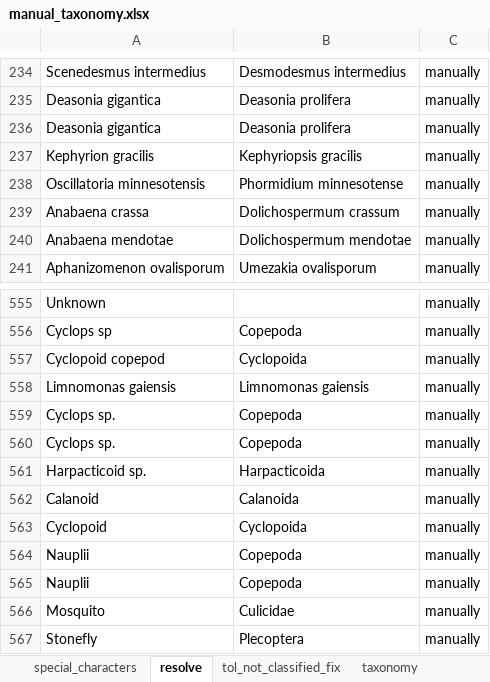
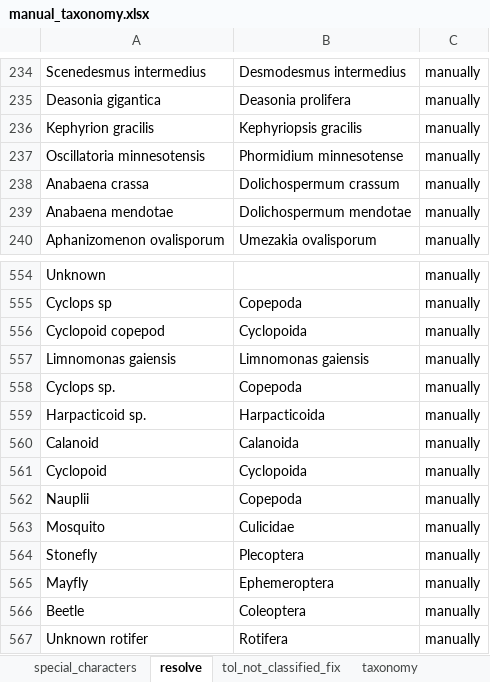
Before and after one commit to Alina-smith/Chapter_1_code, an Excel workbook: Raw_data/manual_taxonomy.xlsx, sheet resolve, drawn as a sheet; only a part is shown, gaps mark what is left out; the shorter side is filled out with more unchanged rows; values as stored, in another font and other column widths than the file's, no borders; the diff names each change by its address in the sheet, - before the commit and + after, or states it on an @@ line.

Commit message:
Finished all taxonomy data for all species and added to main data

```diff
--- a/Raw_data/manual_taxonomy.xlsx (sheet resolve)
+++ b/Raw_data/manual_taxonomy.xlsx (sheet resolve)
-row 236: Deasonia gigantica | Deasonia prolifera | manually
-row 560: Cyclops sp. | Copepoda | manually
-row 564: Nauplii | Copepoda | manually
```
Also changed, not shown: 22 other files.
